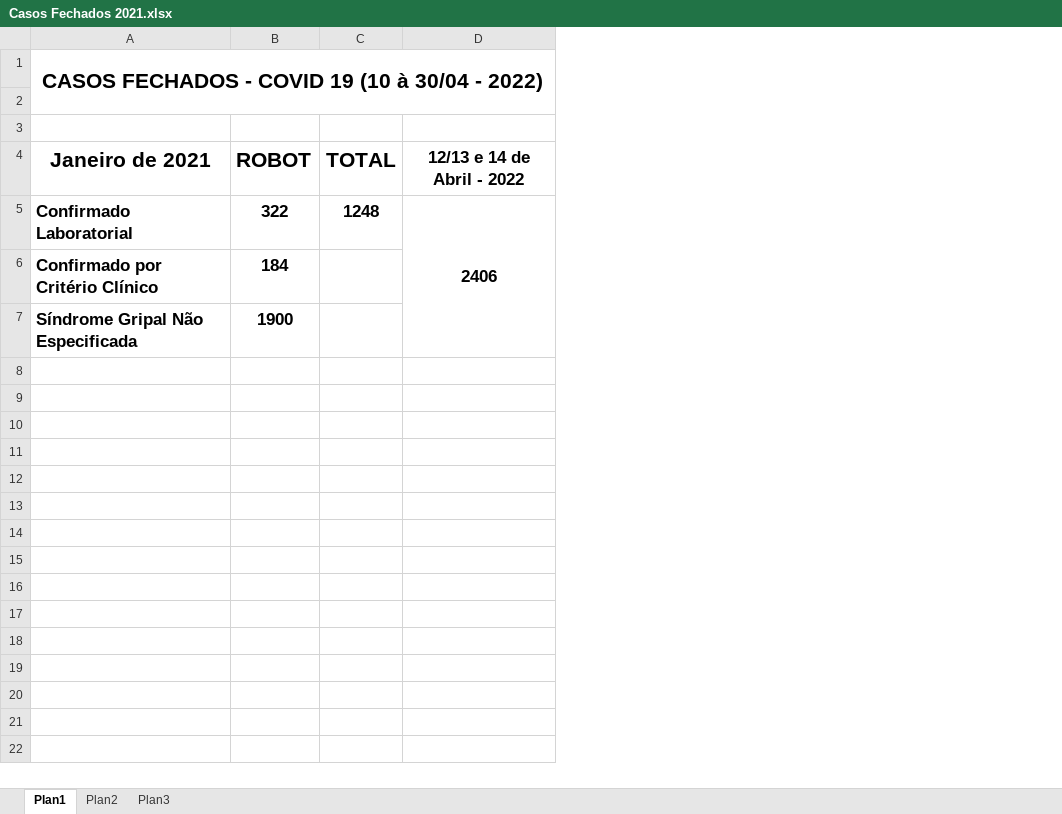
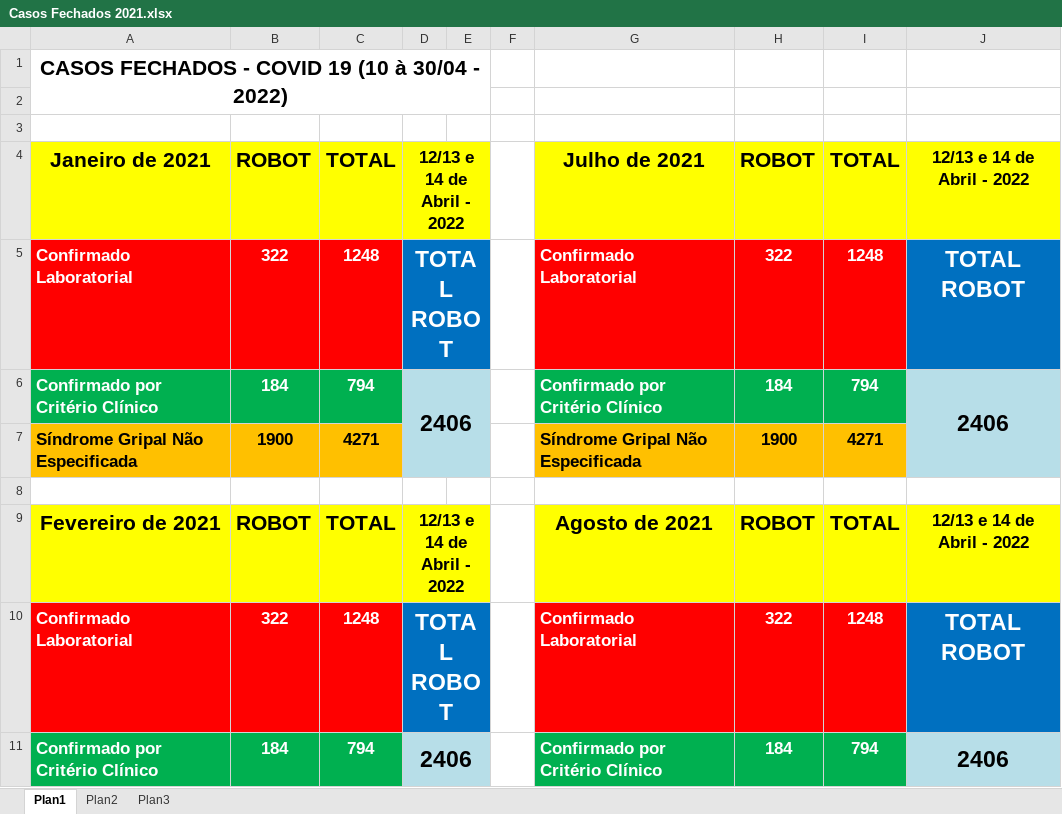
Before and after one commit to rodsengcomp/rpa_esus_edge, an Excel workbook: fechamento_2021/Casos Fechados 2021.xlsx, sheet Plan1, drawn as a sheet; only a part is shown; values as stored, in another font and other column widths than the file's, no borders; removed rows and columns are numbered as before the commit, all else as after; the diff covers the shown part only; the diff names each change by its address in the sheet, - before the commit and + after, or states it on an @@ line.

```diff
--- a/fechamento_2021/Casos Fechados 2021.xlsx (sheet Plan1)
+++ b/fechamento_2021/Casos Fechados 2021.xlsx (sheet Plan1)
-column C, rows 4-5: TOTAL | 1248
-column D, rows 4-5: 12/13 e 14 de Abril - 2022 | 2406
+column C, rows 4-7: TOTAL | 1248 | 794 | 4271
+column D, rows 4-6: 12/13 e 14 de Abril - 2022 | TOTAL ROBOT | 2406
+column E, empty
+column F, empty
+column G, rows 4-7: Julho de 2021 | Confirmado Laboratorial | Confirmado por Critério Clínico | Síndrome Gripal Não Especificada
+column H, rows 4-7: ROBOT | 322 | 184 | 1900
+column I, rows 4-7: TOTAL | 1248 | 794 | 4271
+column J, rows 4-6: 12/13 e 14 de Abril - 2022 | TOTAL ROBOT | 2406
-A4:B4 fill: none
+A4:B4 fill: #FFFF00
-A5:B5 fill: none
+A5:B5 fill: #FF0000
-A5:B6 text colour: black
+A5:B6 text colour: #FFFFFF
-A6:B6 fill: none
+A6:B6 fill: #00B050
-A7:B7 fill: none
+A7:B7 fill: #FFC000
+row 8: (empty)
+row 9: Fevereiro de 2021 | ROBOT | TOTAL | 12/13 e 14 de Abril - 2022 |  |  | Agosto de 2021 | ROBOT | TOTAL | 12/13 e 14 de Abril - 2022
+row 10: Confirmado Laboratorial | 322 | 1248 | TOTAL ROBOT |  |  | Confirmado Laboratorial | 322 | 1248 | TOTAL ROBOT
+row 11: Confirmado por Critério Clínico | 184 | 794 | 2406 |  |  | Confirmado por Critério Clínico | 184 | 794 | 2406
```
Also changed, not shown: 21 added rows elsewhere in this sheet, fechamento_2021/fechamento_janeiro/esus_covisa_biofast_janeiro_300422.xlsx.
